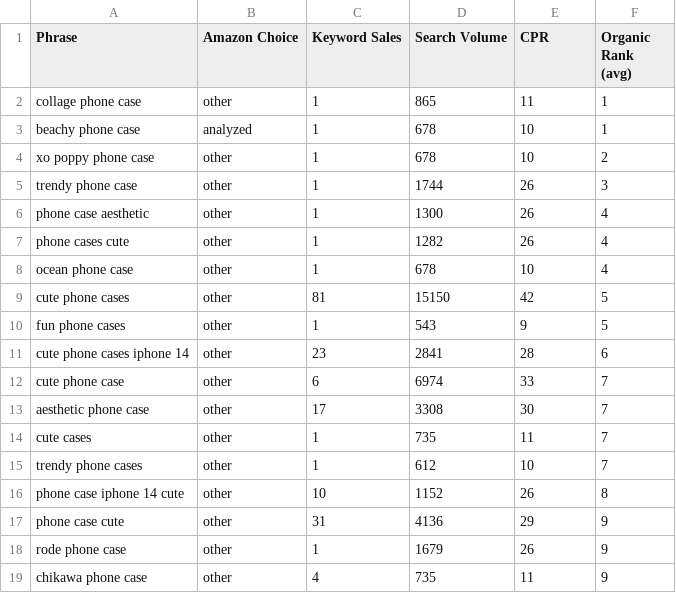
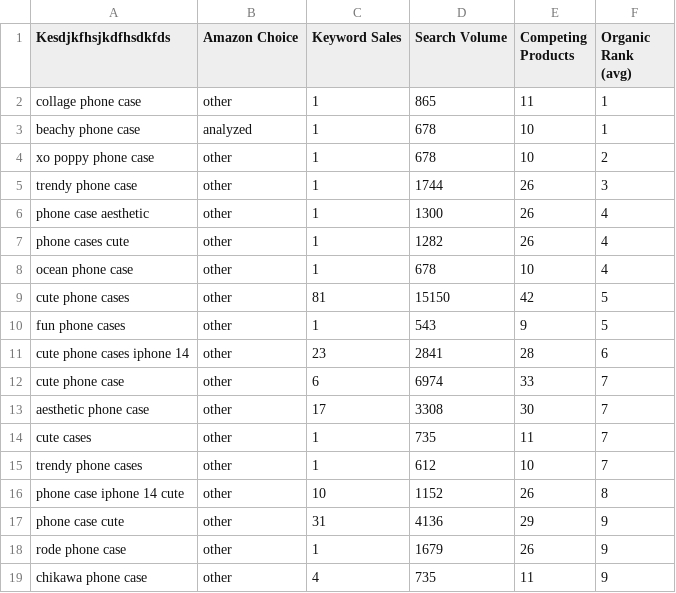
Before and after one commit to semistone97/pjt-SEO, a CSV file: program/input_data/Generic iPhone 14 Case_Keyword_Analysis_2763408.csv, drawn as a sheet.

```diff
--- a/program/input_data/Generic iPhone 14 Case_Keyword_Analysis_2763408.csv
+++ b/program/input_data/Generic iPhone 14 Case_Keyword_Analysis_2763408.csv
@@ -1,2 +1,2 @@
-"Phrase","Amazon Choice","Keyword Sales","Search Volume","CPR","Organic Rank (avg)"
+"Kesdjkfhsjkdfhsdkfds","Amazon Choice","Keyword Sales","Search Volume","Competing Products","Organic Rank (avg)"
 "collage phone case","other",1,865,11,1
```
Also changed, not shown: 7 other files.
